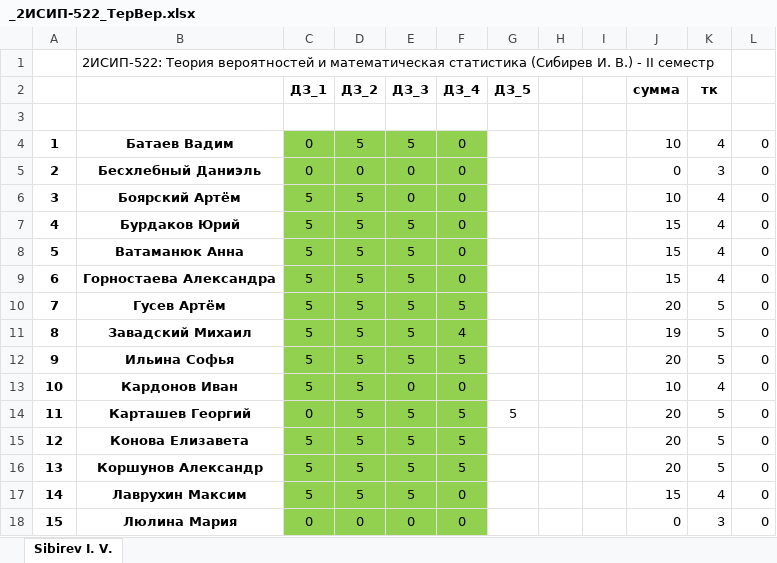
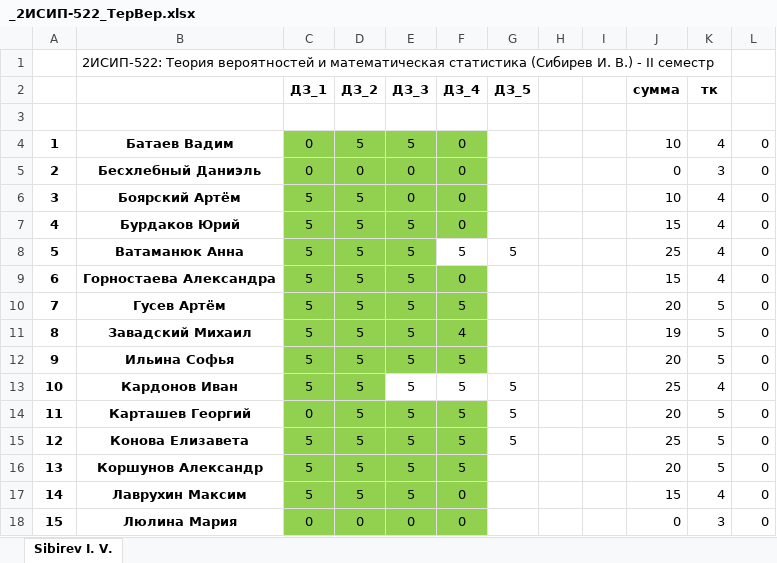
Before and after one commit to IvanSibirevV2/KipFin_Lab_2023-24_Git0, an Excel workbook: 2ИСИП-522/_2ИСИП-522_ТерВер.xlsx, sheet Sibirev I. V., drawn as a sheet; only a part is shown; values as stored, in another font and other column widths than the file's, no borders; conditional formats not drawn; the diff names each change by its address in the sheet, - before the commit and + after, or states it on an @@ line.

Commit message:
AutoCommit_12 апреля 2024 г. 8:42:01_SibNout2023

```diff
--- a/2ИСИП-522/_2ИСИП-522_ТерВер.xlsx (sheet Sibirev I. V.)
+++ b/2ИСИП-522/_2ИСИП-522_ТерВер.xlsx (sheet Sibirev I. V.)
-F8 (ДЗ_4): 0
+F8 (ДЗ_4): 5
-F8 fill: #92D050
+F8 fill: none
-G8 (ДЗ_5): (empty)
+G8 (ДЗ_5): 5
-J8 (сумма): 15
+J8 (сумма): 25
-E13 (ДЗ_3): 0
+E13 (ДЗ_3): 5
-E13:F13 fill: #92D050
+E13:F13 fill: none
-F13 (ДЗ_4): 0
+F13 (ДЗ_4): 5
-G13 (ДЗ_5): (empty)
+G13 (ДЗ_5): 5
-J13 (сумма): 10
+J13 (сумма): 25
-G15 (ДЗ_5): (empty)
+G15 (ДЗ_5): 5
-J15 (сумма): 20
+J15 (сумма): 25
```
